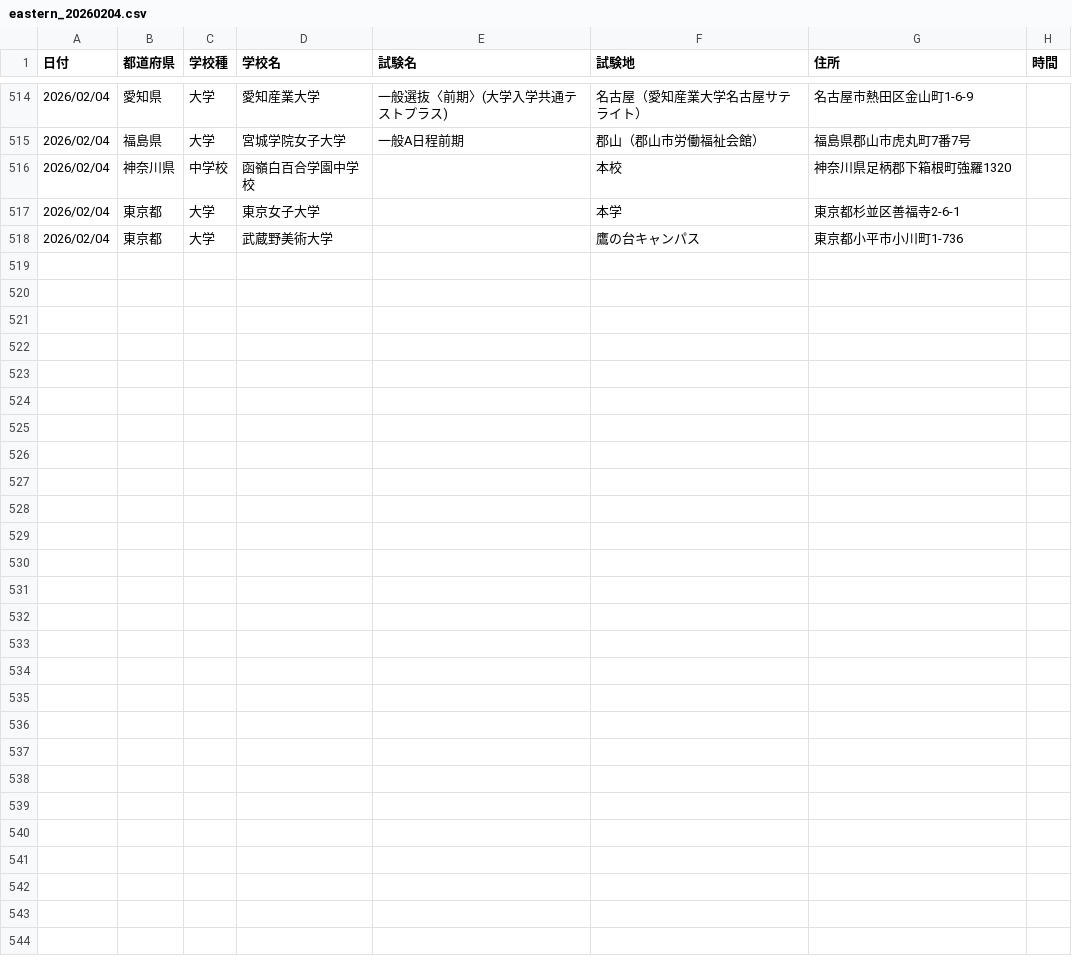
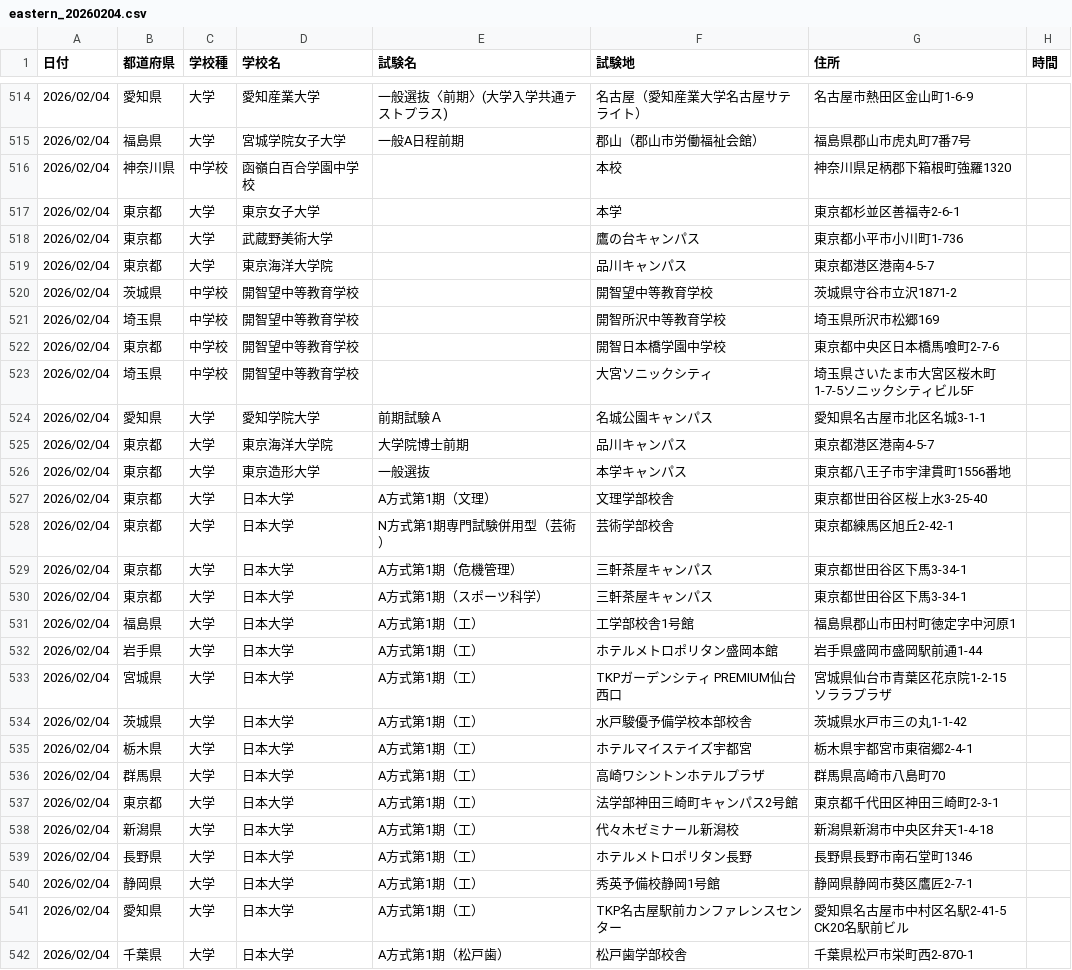
Before and after one commit to bakumon1107/exam_date, a CSV file: eastern_japan/eastern_20260204.csv, drawn as a sheet; only a part is shown, gaps mark what is left out; the diff names each change by its address in the sheet, - before the commit and + after, or states it on an @@ line.

```diff
--- a/eastern_japan/eastern_20260204.csv
+++ b/eastern_japan/eastern_20260204.csv
+row 519: 2026/02/04 | 東京都 | 大学 | 東京海洋大学院 |  | 品川キャンパス | 東京都港区港南4-5-7
+row 520: 2026/02/04 | 茨城県 | 中学校 | 開智望中等教育学校 |  | 開智望中等教育学校 | 茨城県守谷市立沢1871-2
+row 521: 2026/02/04 | 埼玉県 | 中学校 | 開智望中等教育学校 |  | 開智所沢中等教育学校 | 埼玉県所沢市松郷169
+row 522: 2026/02/04 | 東京都 | 中学校 | 開智望中等教育学校 |  | 開智日本橋学園中学校 | 東京都中央区日本橋馬喰町2-7-6
+row 523: 2026/02/04 | 埼玉県 | 中学校 | 開智望中等教育学校 |  | 大宮ソニックシティ | 埼玉県さいたま市大宮区桜木町1-7-5ソニックシティビル5F
+row 524: 2026/02/04 | 愛知県 | 大学 | 愛知学院大学 | 前期試験Ａ | 名城公園キャンパス | 愛知県名古屋市北区名城3-1-1
+row 525: 2026/02/04 | 東京都 | 大学 | 東京海洋大学院 | 大学院博士前期 | 品川キャンパス | 東京都港区港南4-5-7
+row 526: 2026/02/04 | 東京都 | 大学 | 東京造形大学 | 一般選抜 | 本学キャンパス | 東京都八王子市宇津貫町1556番地
+row 527: 2026/02/04 | 東京都 | 大学 | 日本大学 | A方式第1期（文理） | 文理学部校舎 | 東京都世田谷区桜上水3-25-40
+row 528: 2026/02/04 | 東京都 | 大学 | 日本大学 | N方式第1期専門試験併用型（芸術） | 芸術学部校舎 | 東京都練馬区旭丘2-42-1
+row 529: 2026/02/04 | 東京都 | 大学 | 日本大学 | A方式第1期（危機管理） | 三軒茶屋キャンパス | 東京都世田谷区下馬3-34-1
+row 530: 2026/02/04 | 東京都 | 大学 | 日本大学 | A方式第1期（スポーツ科学） | 三軒茶屋キャンパス | 東京都世田谷区下馬3-34-1
+row 531: 2026/02/04 | 福島県 | 大学 | 日本大学 | A方式第1期（工） | 工学部校舎1号館 | 福島県郡山市田村町徳定字中河原1
+row 532: 2026/02/04 | 岩手県 | 大学 | 日本大学 | A方式第1期（工） | ホテルメトロポリタン盛岡本館 | 岩手県盛岡市盛岡駅前通1-44
+row 533: 2026/02/04 | 宮城県 | 大学 | 日本大学 | A方式第1期（工） | TKPガーデンシティ PREMIUM仙台西口 | 宮城県仙台市青葉区花京院1-2-15 ソララプラザ
+row 534: 2026/02/04 | 茨城県 | 大学 | 日本大学 | A方式第1期（工） | 水戸駿優予備学校本部校舎 | 茨城県水戸市三の丸1-1-42
+row 535: 2026/02/04 | 栃木県 | 大学 | 日本大学 | A方式第1期（工） | ホテルマイステイズ宇都宮 | 栃木県宇都宮市東宿郷2-4-1
+row 536: 2026/02/04 | 群馬県 | 大学 | 日本大学 | A方式第1期（工） | 高崎ワシントンホテルプラザ | 群馬県高崎市八島町70
+row 537: 2026/02/04 | 東京都 | 大学 | 日本大学 | A方式第1期（工） | 法学部神田三崎町キャンパス2号館 | 東京都千代田区神田三崎町2-3-1
+row 538: 2026/02/04 | 新潟県 | 大学 | 日本大学 | A方式第1期（工） | 代々木ゼミナール新潟校 | 新潟県新潟市中央区弁天1-4-18
+row 539: 2026/02/04 | 長野県 | 大学 | 日本大学 | A方式第1期（工） | ホテルメトロポリタン長野 | 長野県長野市南石堂町1346
+row 540: 2026/02/04 | 静岡県 | 大学 | 日本大学 | A方式第1期（工） | 秀英予備校静岡1号館 | 静岡県静岡市葵区鷹匠2-7-1
+row 541: 2026/02/04 | 愛知県 | 大学 | 日本大学 | A方式第1期（工） | TKP名古屋駅前カンファレンスセンター | 愛知県名古屋市中村区名駅2-41-5 CK20名駅前ビル
+row 542: 2026/02/04 | 千葉県 | 大学 | 日本大学 | A方式第1期（松戸歯） | 松戸歯学部校舎 | 千葉県松戸市栄町西2-870-1
```
Also changed, not shown: eastern_japan/eastern_20260202.csv, eastern_japan/eastern_20260203.csv, 7 other files.
